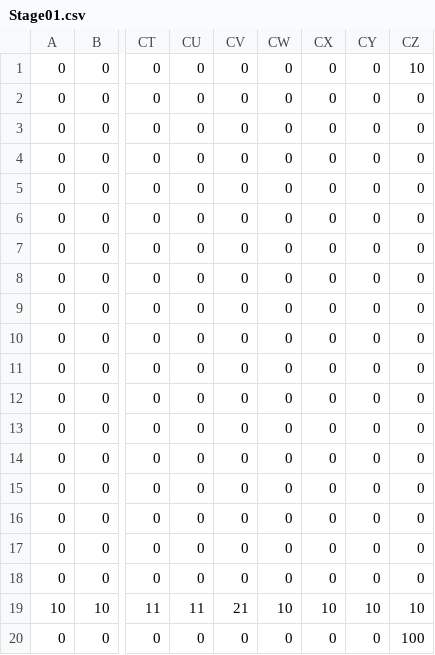
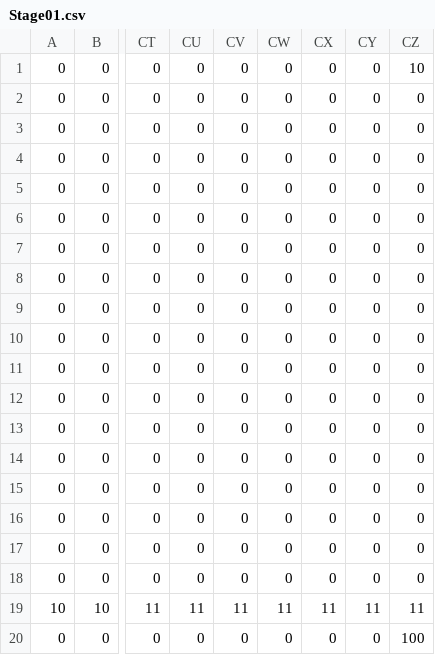
Before and after one commit to HorigomeSota/GffGame, a CSV file: Assets/StreamingAssets/Stages/Stage01.csv, drawn as a sheet; only a part is shown, gaps mark what is left out; the diff names each change by its address in the sheet, - before the commit and + after, or states it on an @@ line.

```diff
--- a/Assets/StreamingAssets/Stages/Stage01.csv
+++ b/Assets/StreamingAssets/Stages/Stage01.csv
-CV19: 21
+CV19: 11
-CW19: 10
+CW19: 11
-CX19: 10
+CX19: 11
-CY19: 10
+CY19: 11
-CZ19: 10
+CZ19: 11
```
Also changed, not shown: 33 other files.
